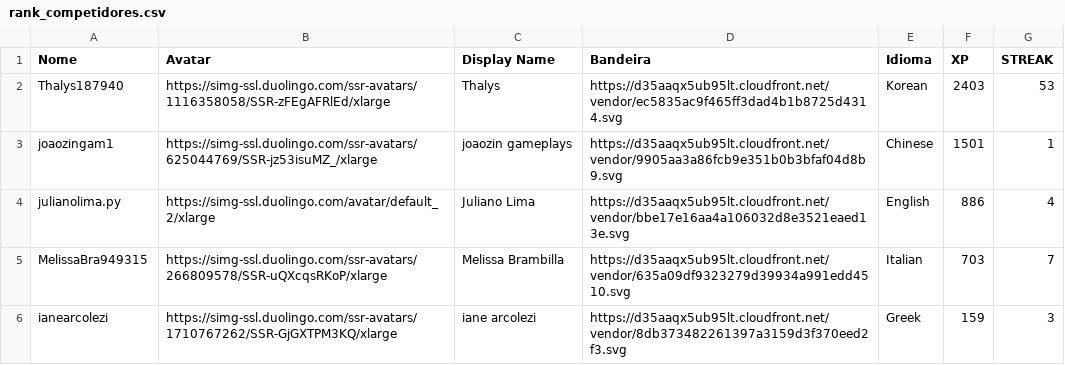
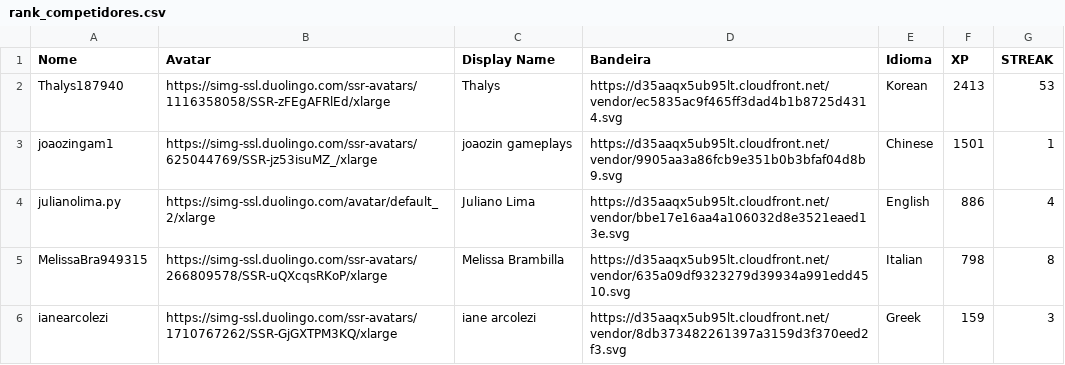
Before and after one commit to Yl-lY/DuoRankPy, a CSV file: rank_competidores.csv, drawn as a sheet.

```diff
--- a/rank_competidores.csv
+++ b/rank_competidores.csv
@@ -1,6 +1,6 @@
 Nome;Avatar;Display Name;Bandeira;Idioma;XP;STREAK
-Thalys187940;https://simg-ssl.duolingo.com/ssr-avatars/1116358058/SSR-zFEgAFRlEd/xlarge;Thalys;https://d35aaqx5ub95lt.cloudfront.net/vendor/ec5835ac9f465ff3dad4b1b8725d4314.svg;Korean;2403;53
+Thalys187940;https://simg-ssl.duolingo.com/ssr-avatars/1116358058/SSR-zFEgAFRlEd/xlarge;Thalys;https://d35aaqx5ub95lt.cloudfront.net/vendor/ec5835ac9f465ff3dad4b1b8725d4314.svg;Korean;2413;53
 joaozingam1;https://simg-ssl.duolingo.com/ssr-avatars/625044769/SSR-jz53isuMZ_/xlarge;joaozin gameplays;https://d35aaqx5ub95lt.cloudfront.net/vendor/9905aa3a86fcb9e351b0b3bfaf04d8b9.svg;Chinese;1501;1
 julianolima.py;https://simg-ssl.duolingo.com/avatar/default_2/xlarge;Juliano Lima;https://d35aaqx5ub95lt.cloudfront.net/vendor/bbe17e16aa4a106032d8e3521eaed13e.svg;English;886;4
-MelissaBra949315;https://simg-ssl.duolingo.com/ssr-avatars/266809578/SSR-uQXcqsRKoP/xlarge;Melissa Brambilla;https://d35aaqx5ub95lt.cloudfront.net/vendor/635a09df9323279d39934a991edd4510.svg;Italian;703;7
+MelissaBra949315;https://simg-ssl.duolingo.com/ssr-avatars/266809578/SSR-uQXcqsRKoP/xlarge;Melissa Brambilla;https://d35aaqx5ub95lt.cloudfront.net/vendor/635a09df9323279d39934a991edd4510.svg;Italian;798;8
 ianearcolezi;https://simg-ssl.duolingo.com/ssr-avatars/1710767262/SSR-GjGXTPM3KQ/xlarge;iane arcolezi;https://d35aaqx5ub95lt.cloudfront.net/vendor/8db373482261397a3159d3f370eed2f3.svg;Greek;159;3
```
Also changed, not shown: 2 other files.
